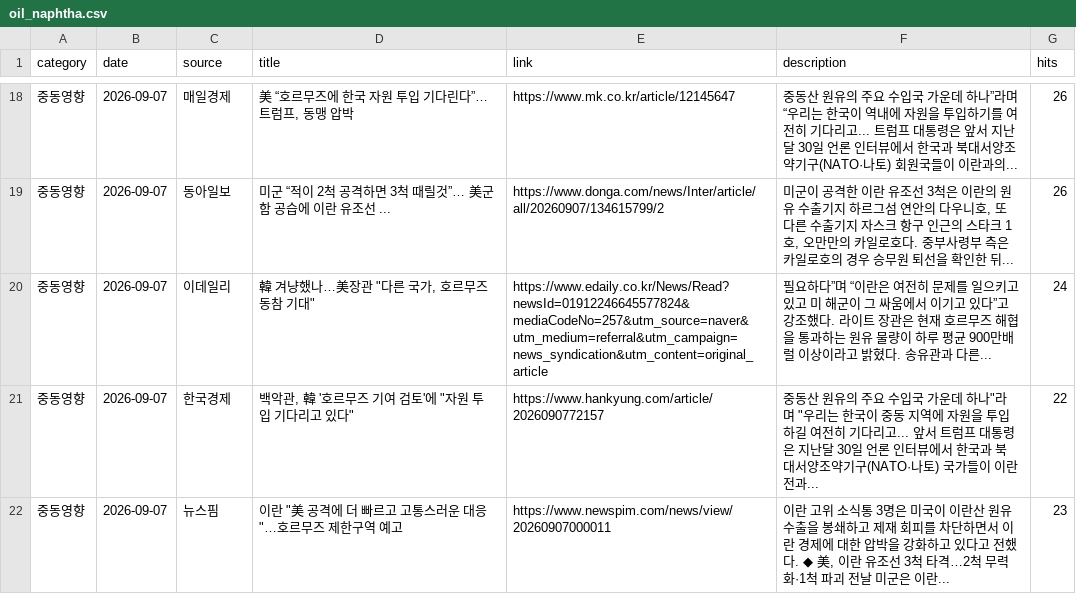
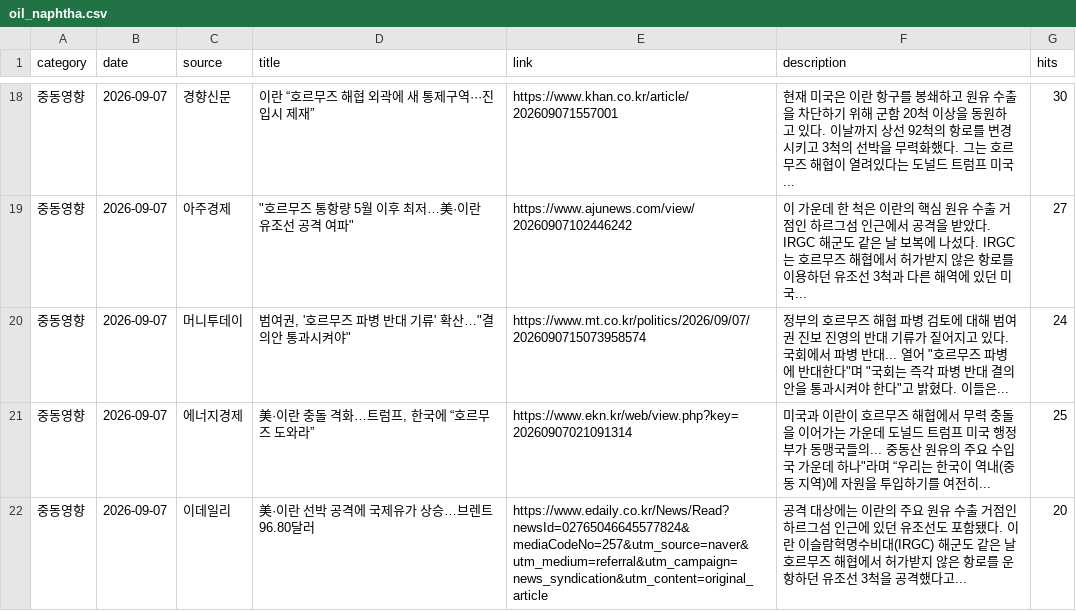
Before and after one commit to hdec-daily-news/oil-naphtha, a CSV file: oil_naphtha.csv, drawn as a sheet; only a part is shown, gaps mark what is left out; the diff covers the shown part only.

```diff
--- a/oil_naphtha.csv
+++ b/oil_naphtha.csv
@@ -18,5 +18,5 @@
-중동영향,2026-09-07,매일경제,"美 “호르무즈에 한국 자원 투입 기다린다”…트럼프, 동맹 압박",https://www.mk.co.kr/article/12145647,중동산 원유의 주요 수입국 가운데 하나”라며 “우리는 한국이 역내에 자원을 투입하기를 여전히 기다리고... 트럼프 대통령은 앞서 지난달 30일 언론 인터뷰에서 한국과 북대서양조약기구(NATO·나토) 회원국들이 이란과의... ,26
-중동영향,2026-09-07,동아일보,미군 “적이 2척 공격하면 3척 때릴것”… 美군함 공습에 이란 유조선 ...,https://www.donga.com/news/Inter/article/all/20260907/134615799/2,"미군이 공격한 이란 유조선 3척은 이란의 원유 수출기지 하르그섬 연안의 다우니호, 또 다른 수출기지 자스크 항구 인근의 스타크 1호, 오만만의 카일로호다. 중부사령부 측은 카일로호의 경우 승무원 퇴선을 확인한 뒤... ",26
-중동영향,2026-09-07,이데일리,"韓 겨냥했나…美장관 ""다른 국가, 호르무즈 동참 기대""",https://www.edaily.co.kr/News/Read?newsId=01912246645577824&mediaCodeNo=257&utm_source=naver&utm_medium=referral&utm_campaign=news_syndication&utm_content=original_article,필요하다”며 “이란은 여전히 문제를 일으키고 있고 미 해군이 그 싸움에서 이기고 있다”고 강조했다. 라이트 장관은 현재 호르무즈 해협을 통과하는 원유 물량이 하루 평균 900만배럴 이상이라고 밝혔다. 송유관과 다른... ,24
-중동영향,2026-09-07,한국경제,"백악관, 韓 '호르무즈 기여 검토'에 ""자원 투입 기다리고 있다""",https://www.hankyung.com/article/2026090772157,"중동산 원유의 주요 수입국 가운데 하나""라며 ""우리는 한국이 중동 지역에 자원을 투입하길 여전히 기다리고... 앞서 트럼프 대통령은 지난달 30일 언론 인터뷰에서 한국과 북대서양조약기구(NATO·나토) 국가들이 이란전과... ",22
-중동영향,2026-09-07,뉴스핌,"이란 ""美 공격에 더 빠르고 고통스러운 대응""…호르무즈 제한구역 예고",https://www.newspim.com/news/view/20260907000011,"이란 고위 소식통 3명은 미국이 이란산 원유 수출을 봉쇄하고 제재 회피를 차단하면서 이란 경제에 대한 압박을 강화하고 있다고 전했다. ◆ 美, 이란 유조선 3척 타격…2척 무력화·1척 파괴 전날 미군은 이란... ",23
+중동영향,2026-09-07,경향신문,이란 “호르무즈 해협 외곽에 새 통제구역···진입시 제재”,https://www.khan.co.kr/article/202609071557001,현재 미국은 이란 항구를 봉쇄하고 원유 수출을 차단하기 위해 군함 20척 이상을 동원하고 있다. 이날까지 상선 92척의 항로를 변경시키고 3척의 선박을 무력화했다. 그는 호르무즈 해협이 열려있다는 도널드 트럼프 미국... ,30
+중동영향,2026-09-07,아주경제,"""호르무즈 통항량 5월 이후 최저…美·이란 유조선 공격 여파""",https://www.ajunews.com/view/20260907102446242,이 가운데 한 척은 이란의 핵심 원유 수출 거점인 하르그섬 인근에서 공격을 받았다. IRGC 해군도 같은 날 보복에 나섰다. IRGC는 호르무즈 해협에서 허가받지 않은 항로를 이용하던 유조선 3척과 다른 해역에 있던 미국... ,27
+중동영향,2026-09-07,머니투데이,"범여권, '호르무즈 파병 반대 기류' 확산…""결의안 통과시켜야""",https://www.mt.co.kr/politics/2026/09/07/2026090715073958574,"정부의 호르무즈 해협 파병 검토에 대해 범여권 진보 진영의 반대 기류가 짙어지고 있다. 국회에서 파병 반대... 열어 ""호르무즈 파병에 반대한다""며 ""국회는 즉각 파병 반대 결의안을 통과시켜야 한다""고 밝혔다. 이들은... ",24
+중동영향,2026-09-07,에너지경제,"美·이란 충돌 격화…트럼프, 한국에 “호르무즈 도와라”",https://www.ekn.kr/web/view.php?key=20260907021091314,"미국과 이란이 호르무즈 해협에서 무력 충돌을 이어가는 가운데 도널드 트럼프 미국 행정부가 동맹국들의... 중동산 원유의 주요 수입국 가운데 하나""라며 “우리는 한국이 역내(중동 지역)에 자원을 투입하기를 여전히... ",25
+중동영향,2026-09-07,이데일리,美·이란 선박 공격에 국제유가 상승…브렌트 96.80달러,https://www.edaily.co.kr/News/Read?newsId=02765046645577824&mediaCodeNo=257&utm_source=naver&utm_medium=referral&utm_campaign=news_syndication&utm_content=original_article,공격 대상에는 이란의 주요 원유 수출 거점인 하르그섬 인근에 있던 유조선도 포함됐다. 이란 이슬람혁명수비대(IRGC) 해군도 같은 날 호르무즈 해협에서 허가받지 않은 항로를 운항하던 유조선 3척을 공격했다고... ,20
```
Also changed, not shown: 5 added rows, 5 removed rows and 20 edited cells elsewhere in this file, 1 other file.
